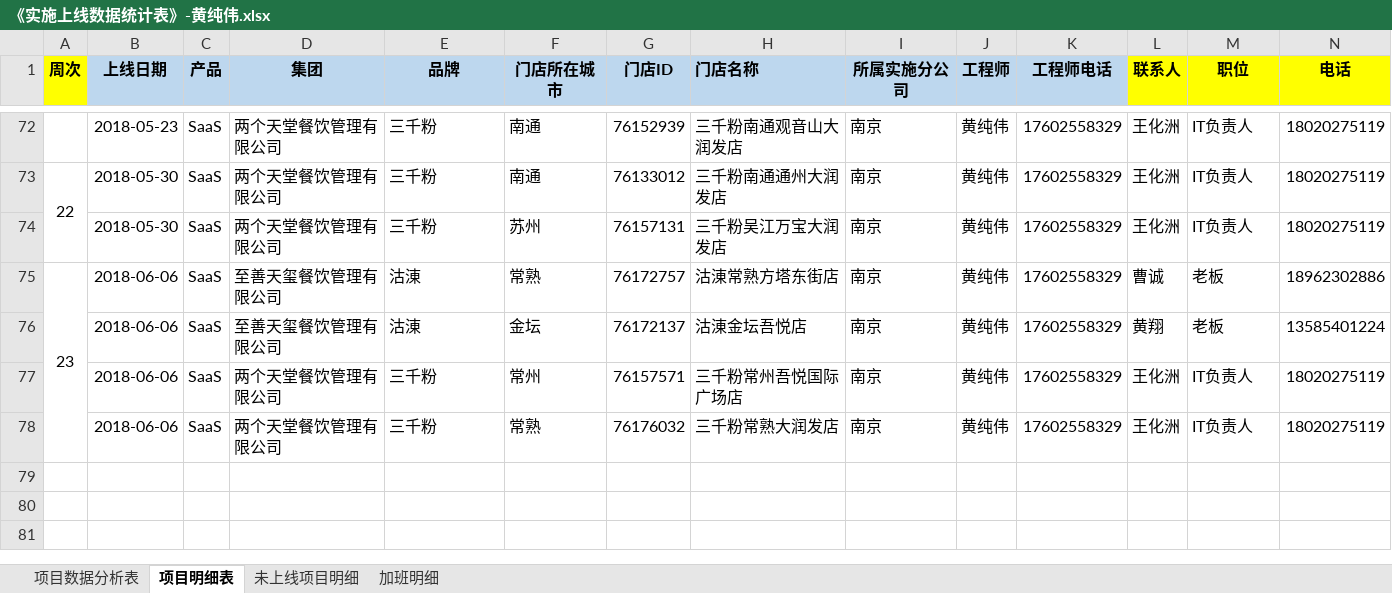
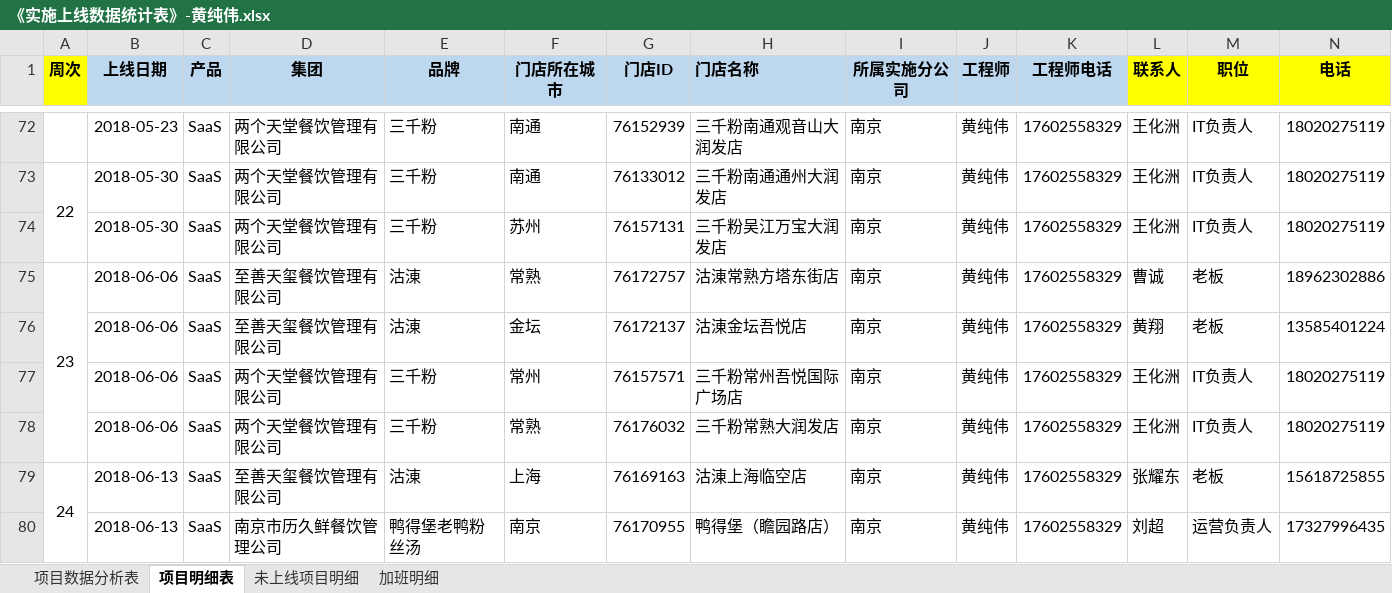
Before and after one commit to zhanglei601396810/NanJing, an Excel workbook: 周数据/《实施上线数据统计表》-黄纯伟.xlsx, sheet 项目明细表, drawn as a sheet; only a part is shown, gaps mark what is left out; values as stored, in another font and other column widths than the file's, no borders; rows hold the shown columns only; the diff names each change by its address in the sheet, - before the commit and + after, or states it on an @@ line.

```diff
--- a/周数据/《实施上线数据统计表》-黄纯伟.xlsx (sheet 项目明细表)
+++ b/周数据/《实施上线数据统计表》-黄纯伟.xlsx (sheet 项目明细表)
+row 79: 24 | 2018-06-13 | SaaS | 至善天玺餐饮管理有限公司 | 沽涷 | 上海 | 76169163 | 沽涷上海临空店 | 南京 | 黄纯伟 | 17602558329 | 张耀东 | 老板 | 15618725855
+row 80:  | 2018-06-13 | SaaS | 南京市历久鲜餐饮管理公司 | 鸭得堡老鸭粉丝汤 | 南京 | 76170955 | 鸭得堡（瞻园路店） | 南京 | 黄纯伟 | 17602558329 | 刘超 | 运营负责人 | 17327996435
```
Also changed, not shown: sheet 未上线项目明细, sheet 项目数据分析表, sheet 加班明细.
